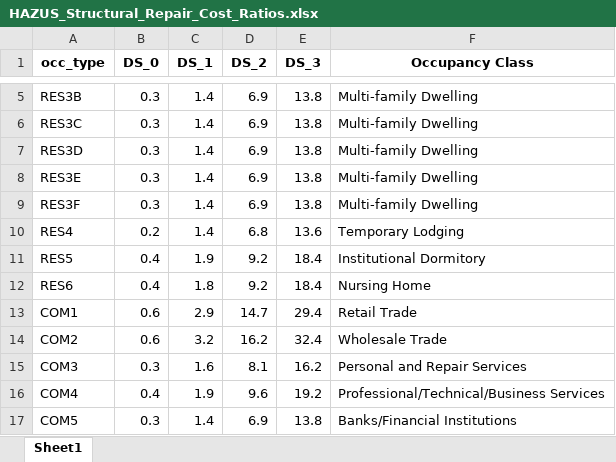
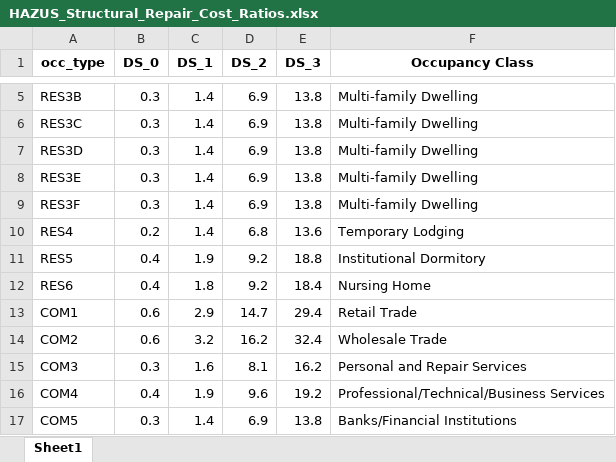
Before and after one commit to NatCatAnalystRandle/seismic-correlation-insurance-loss, an Excel workbook: data/reference/hazus/repair_cost_ratios/HAZUS_Structural_Repair_Cost_Ratios.xlsx, sheet Sheet1, drawn as a sheet; only a part is shown, gaps mark what is left out; values as stored, in another font and other column widths than the file's, no borders; the diff names each change by its address in the sheet, - before the commit and + after, or states it on an @@ line.

```diff
--- a/data/reference/hazus/repair_cost_ratios/HAZUS_Structural_Repair_Cost_Ratios.xlsx (sheet Sheet1)
+++ b/data/reference/hazus/repair_cost_ratios/HAZUS_Structural_Repair_Cost_Ratios.xlsx (sheet Sheet1)
-E11 (DS_3): 18.4
+E11 (DS_3): 18.8
```
Also changed, not shown: data/reference/hazus/repair_cost_ratios/HAZUS_Drift_Sensitive_Nonstructural_Repair_Costs.xlsx, 1 other file.
